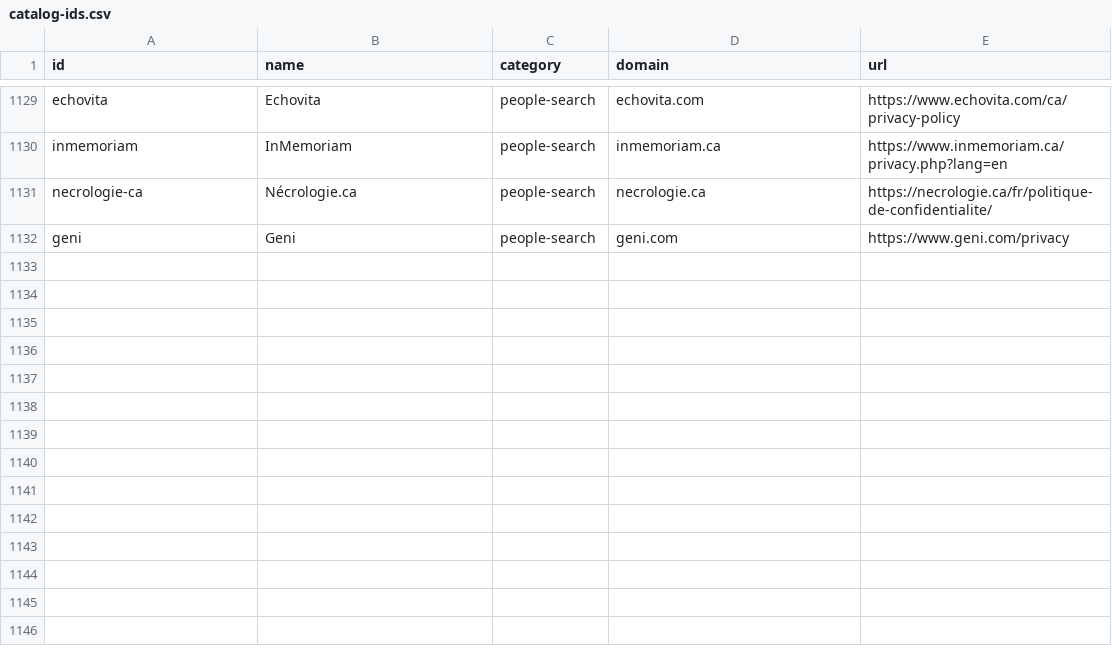
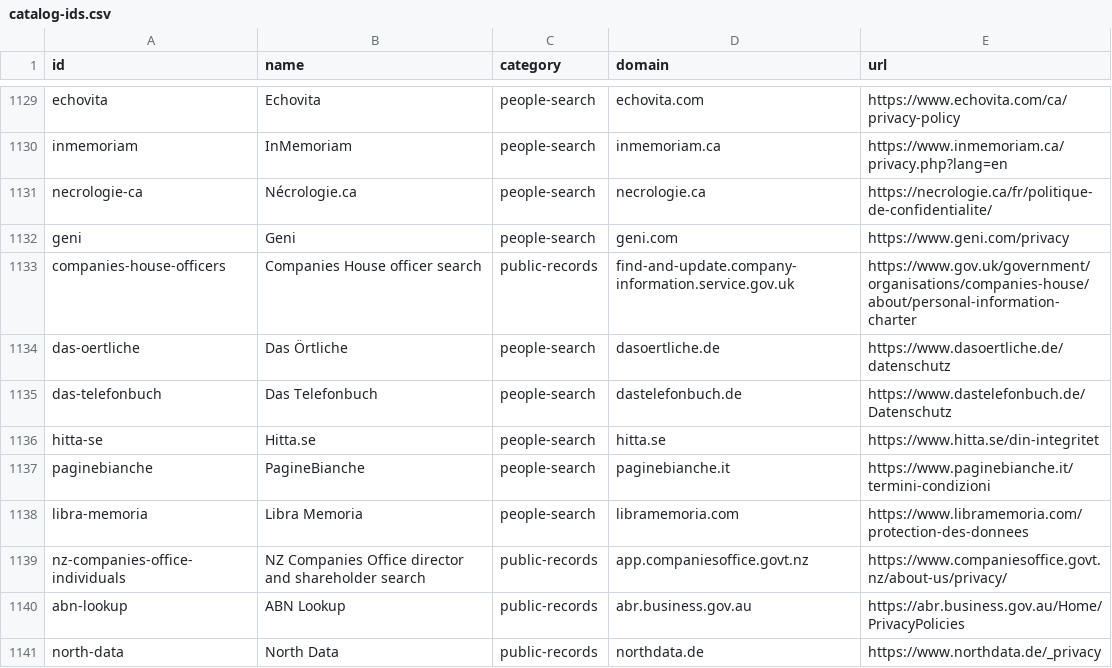
Before and after one commit to cvs0/data-brokers-list, a CSV file: data/v1/catalog-ids.csv, drawn as a sheet; only a part is shown, gaps mark what is left out.

```diff
--- a/data/v1/catalog-ids.csv
+++ b/data/v1/catalog-ids.csv
@@ -1132 +1132,10 @@ necrologie-ca,Nécrologie.ca,people-search,necrologie.ca,https://necrologie.ca/f
 geni,Geni,people-search,geni.com,https://www.geni.com/privacy
+companies-house-officers,"Companies House officer search",public-records,find-and-update.company-information.service.gov.uk,"https://www.gov.uk/government/organisations/companies-house/about/personal-information-charter"
+das-oertliche,"Das Örtliche",people-search,dasoertliche.de,"https://www.dasoertliche.de/datenschutz"
+das-telefonbuch,"Das Telefonbuch",people-search,dastelefonbuch.de,"https://www.dastelefonbuch.de/Datenschutz"
+hitta-se,"Hitta.se",people-search,hitta.se,"https://www.hitta.se/din-integritet"
+paginebianche,"PagineBianche",people-search,paginebianche.it,"https://www.paginebianche.it/termini-condizioni"
+libra-memoria,"Libra Memoria",people-search,libramemoria.com,"https://www.libramemoria.com/protection-des-donnees"
+nz-companies-office-individuals,"NZ Companies Office director and shareholder search",public-records,app.companiesoffice.govt.nz,"https://www.companiesoffice.govt.nz/about-us/privacy/"
+abn-lookup,"ABN Lookup",public-records,abr.business.gov.au,"https://abr.business.gov.au/Home/PrivacyPolicies"
+north-data,"North Data",public-records,northdata.de,"https://www.northdata.de/_privacy"
```
Also changed, not shown: data/v3/brokers.csv, data/v4/brokers.csv, 15 other files.
